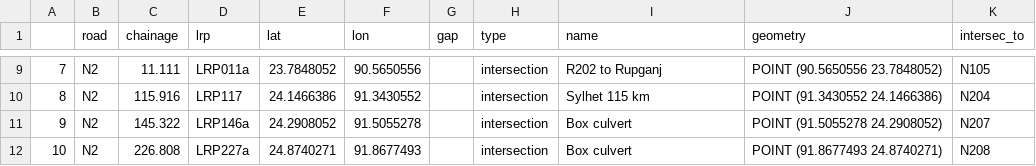
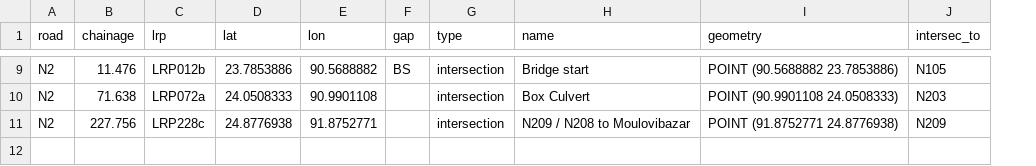
Before and after one commit to mlmoleman/EPA133a-G07-A3, a CSV file: data/intersections_main.csv, drawn as a sheet; only a part is shown, gaps mark what is left out; removed rows and columns are numbered as before the commit, all else as after; the diff covers the shown part only; the diff names each change by its address in the sheet, - before the commit and + after, or states it on an @@ line.

```diff
--- a/data/intersections_main.csv
+++ b/data/intersections_main.csv
-column A, row 9: 7; rows 11-12: 9 | 10
-B9 (chainage): 11.111
+B9 (chainage): 11.476
-C9 (lrp): LRP011a
+C9 (lrp): LRP012b
-D9 (lat): 23.7848052
+D9 (lat): 23.7853886
-E9 (lon): 90.5650556
+E9 (lon): 90.5688882
-F9 (gap): (empty)
+F9 (gap): BS
-H9 (name): R202 to Rupganj
+H9 (name): Bridge start
-I9 (geometry): POINT (90.5650556 23.7848052)
+I9 (geometry): POINT (90.5688882 23.7853886)
-row 10: 8 | N2 | 115.916 | LRP117 | 24.1466386 | 91.3430552 |  | intersection | Sylhet 115 km | POINT (91.3430552 24.1466386) | N204
-B10 (chainage): 145.322
+B10 (chainage): 71.638
-C10 (lrp): LRP146a
+C10 (lrp): LRP072a
-D10 (lat): 24.2908052
+D10 (lat): 24.0508333
-E10 (lon): 91.5055278
+E10 (lon): 90.9901108
-H10 (name): Box culvert
+H10 (name): Box Culvert
-I10 (geometry): POINT (91.5055278 24.2908052)
+I10 (geometry): POINT (90.9901108 24.0508333)
-J10 (intersec_to): N207
+J10 (intersec_to): N203
-B11 (chainage): 226.808
+B11 (chainage): 227.756
-C11 (lrp): LRP227a
+C11 (lrp): LRP228c
-D11 (lat): 24.8740271
+D11 (lat): 24.8776938
-E11 (lon): 91.8677493
+E11 (lon): 91.8752771
-H11 (name): Box culvert
+H11 (name): N209 / N208 to Moulovibazar
-I11 (geometry): POINT (91.8677493 24.8740271)
+I11 (geometry): POINT (91.8752771 24.8776938)
-J11 (intersec_to): N208
+J11 (intersec_to): N209
```
Also changed, not shown: 2 added rows, 2 removed rows and 23 edited cells elsewhere in this file, data/bridges_cleaned_intersected_long.csv, data/bridges_intersections_links.csv, 2 other files.
